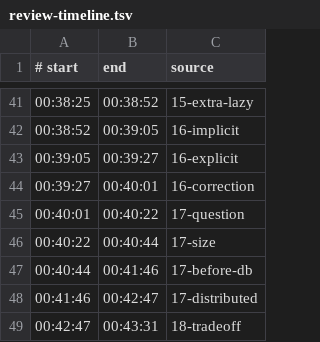
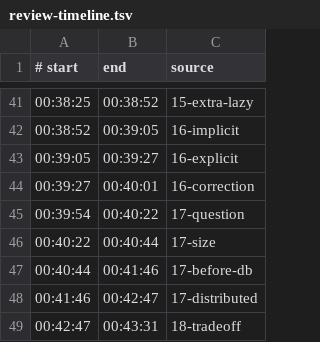
Before and after one commit to savinmikhail/php-backend-interview-video, a TSV file: video/review-timeline.tsv, drawn as a sheet; only a part is shown, gaps mark what is left out.

```diff
--- a/video/review-timeline.tsv
+++ b/video/review-timeline.tsv
@@ -44,3 +44,3 @@
 00:39:27	00:40:01	16-correction
-00:40:01	00:40:22	17-question
+00:39:54	00:40:22	17-question
 00:40:22	00:40:44	17-size
```
Also changed, not shown: 6 other files.
